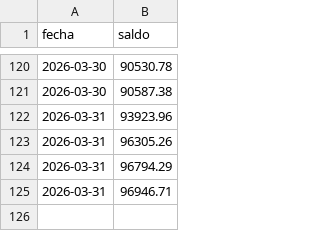
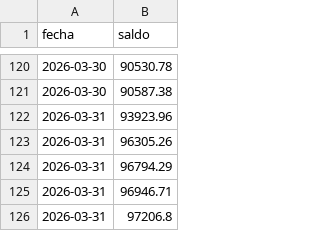
Before and after one commit to Men2zAI/QuantumTrader, a CSV file: balance_history.csv, drawn as a sheet; only a part is shown, gaps mark what is left out; the diff names each change by its address in the sheet, - before the commit and + after, or states it on an @@ line.

```diff
--- a/balance_history.csv
+++ b/balance_history.csv
+row 126: 2026-03-31 | 97206.8
```
